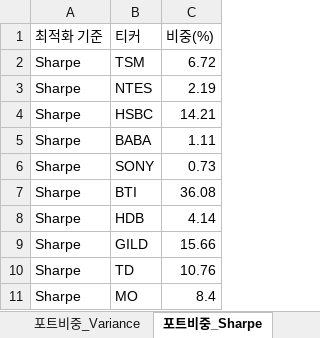
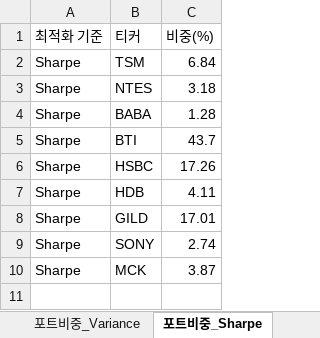
Before and after one commit to pozuelodealarcon/Portfolio, an Excel workbook: deep_fund.xlsx, sheet 포트비중_Sharpe, drawn as a sheet; values as stored, in another font and other column widths than the file's, no borders; table styles not drawn; removed rows and columns are numbered as before the commit, all else as after; the diff names each change by its address in the sheet, - before the commit and + after, or states it on an @@ line.

```diff
--- a/deep_fund.xlsx (sheet 포트비중_Sharpe)
+++ b/deep_fund.xlsx (sheet 포트비중_Sharpe)
-C2 (비중(%)): 6.72
+C2 (비중(%)): 6.84
-C3 (비중(%)): 2.19
+C3 (비중(%)): 3.18
-row 4: Sharpe | HSBC | 14.21
-C4 (비중(%)): 1.11
+C4 (비중(%)): 1.28
-row 6: Sharpe | SONY | 0.73
-C5 (비중(%)): 36.08
+C5 (비중(%)): 43.7
+row 6: Sharpe | HSBC | 17.26
-C7 (비중(%)): 4.14
+C7 (비중(%)): 4.11
-C8 (비중(%)): 15.66
+C8 (비중(%)): 17.01
-row 10: Sharpe | TD | 10.76
-row 11: Sharpe | MO | 8.4
+row 9: Sharpe | SONY | 2.74
+row 10: Sharpe | MCK | 3.87
```
Also changed, not shown: sheet 종목분석, sheet 경쟁우위분석, sheet 종목뉴스, sheet 포트비중_Variance, sheet 포트비중_Sortino, sheet 포트폴리오통계.
